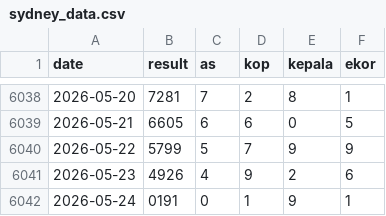
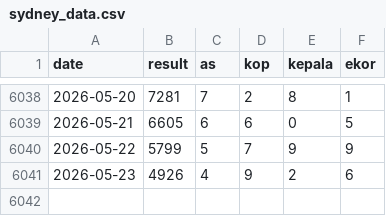
Before and after one commit to widaditulus/4D, a CSV file: sydney_data.csv, drawn as a sheet; only a part is shown, gaps mark what is left out.

Commit message:
Update sydney_data.csv

```diff
--- a/sydney_data.csv
+++ b/sydney_data.csv
@@ -6041,2 +6041 @@ date,result,as,kop,kepala,ekor
 2026-05-23,4926,4,9,2,6
-2026-05-24,0191,0,1,9,1
```
